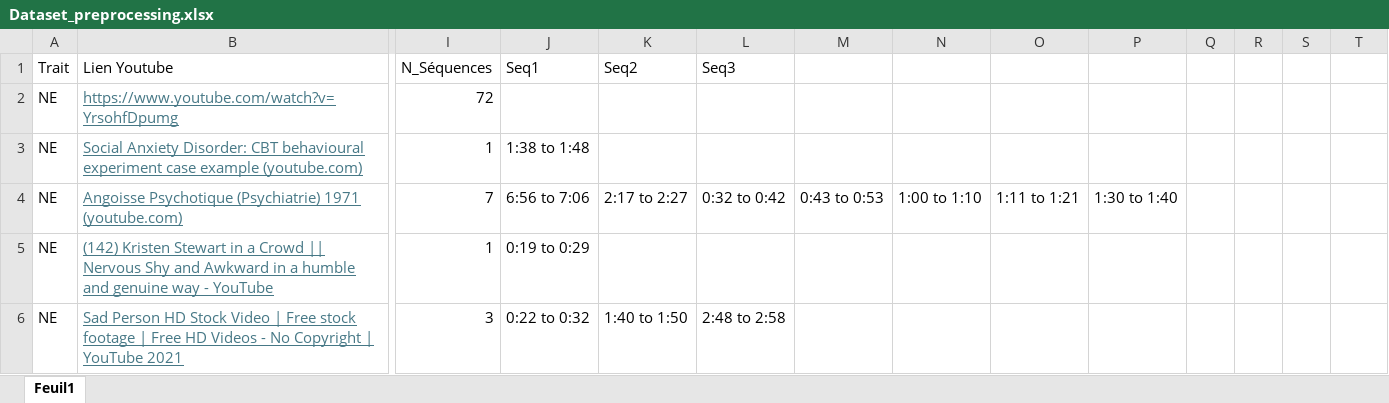
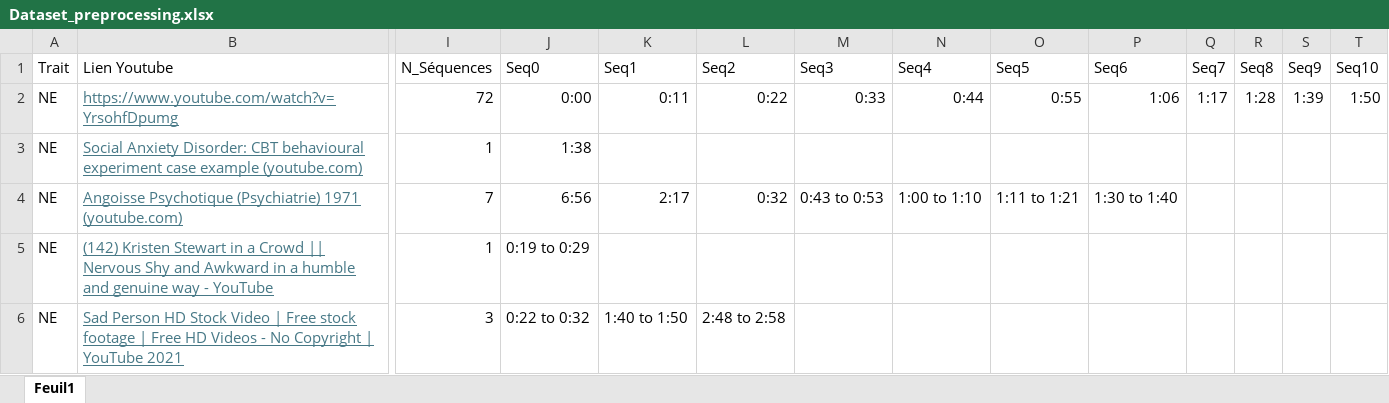
Before and after one commit to ichiro10/S-minaireIA, an Excel workbook: data/Dataset_preprocessing.xlsx, sheet Feuil1, drawn as a sheet; only a part is shown, gaps mark what is left out; values as stored, in another font and other column widths than the file's, no borders; removed rows and columns are numbered as before the commit, all else as after; rows hold the shown columns only; the diff names each change by its address in the sheet, - before the commit and + after, or states it on an @@ line.

```diff
--- a/data/Dataset_preprocessing.xlsx (sheet Feuil1)
+++ b/data/Dataset_preprocessing.xlsx (sheet Feuil1)
-row 1: Trait | Lien Youtube | N_Séquences | Seq1 | Seq2 | Seq3
-row 2: NE | https://www.youtube.com/watch?v=YrsohfDpumg | 72
+row 1: Trait | Lien Youtube | N_Séquences | Seq0 | Seq1 | Seq2 | Seq3 | Seq4 | Seq5 | Seq6 | Seq7 | Seq8 | Seq9 | Seq10
+row 2: NE | https://www.youtube.com/watch?v=YrsohfDpumg | 72 | 0:00 | 0:11 | 0:22 | 0:33 | 0:44 | 0:55 | 1:06 | 1:17 | 1:28 | 1:39 | 1:50
-J3: 1:38 to 1:48
+J3: 1:38
-J4: 6:56 to 7:06
+J4: 6:56
-K4: 2:17 to 2:27
+K4: 2:17
-L4: 0:32 to 0:42
+L4: 0:32
```
Also changed, not shown: 4 other files.
